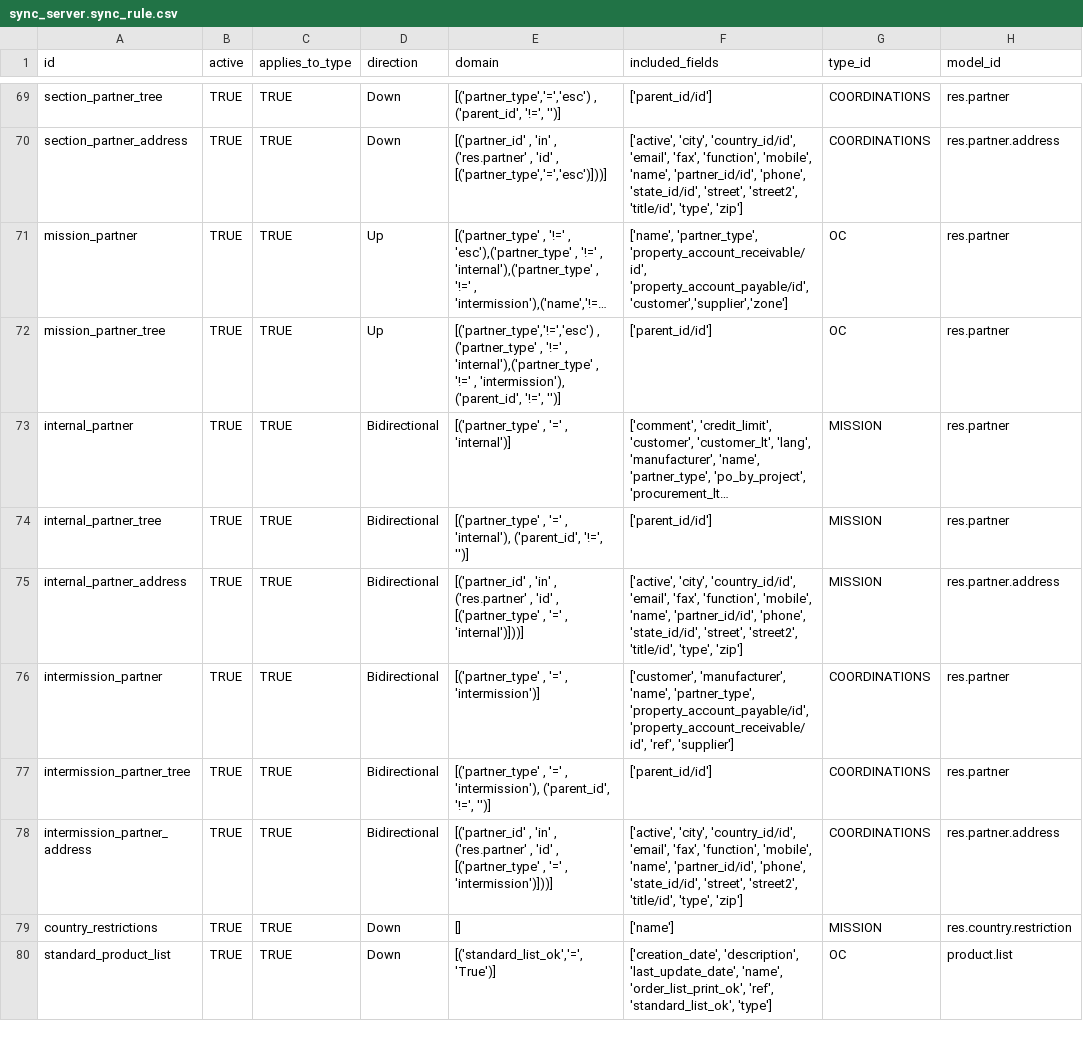
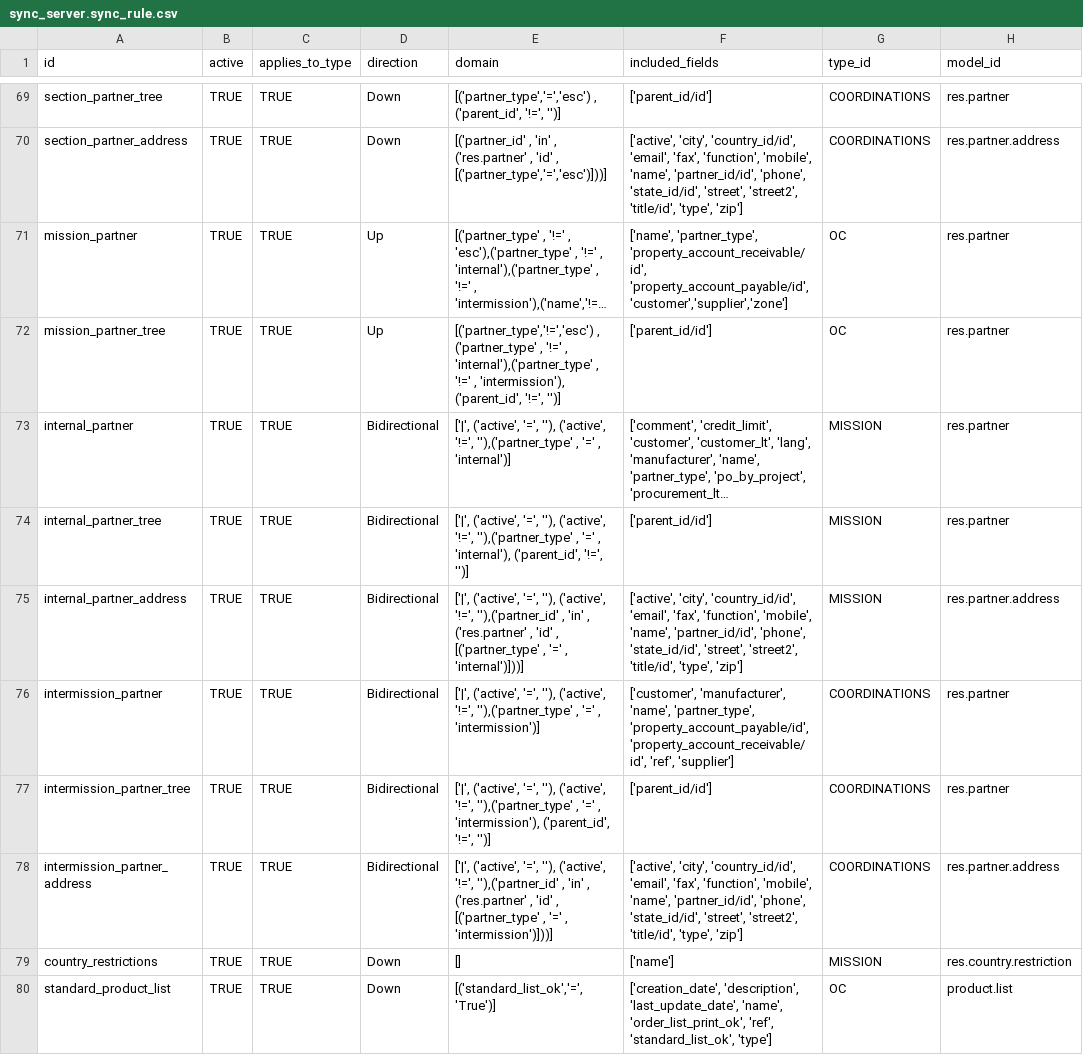
Before and after one commit to Unifield/unifield-server, a CSV file: msf_sync_data_server/data/sync_server.sync_rule.csv, drawn as a sheet; only a part is shown, gaps mark what is left out; long unchanged cells end in …; the diff names each change by its address in the sheet, - before the commit and + after, or states it on an @@ line.

Commit message:
SP-76: [RULES]: v1.20
Rules 220/221/222 - Intermission partner
Modified the domain to include active and inactive partners

```diff
--- a/msf_sync_data_server/data/sync_server.sync_rule.csv
+++ b/msf_sync_data_server/data/sync_server.sync_rule.csv
-E73 (domain): [('partner_type' , '='…
+E73 (domain): ['|', ('active', '=', ''), ('active', '!=', ''),('partner_type' , '='…
-E74 (domain): [('partner_type' , '='…
+E74 (domain): ['|', ('active', '=', ''), ('active', '!=', ''),('partner_type' , '='…
-E75 (domain): [('partner_id' , 'in'…
+E75 (domain): ['|', ('active', '=', ''), ('active', '!=', ''),('partner_id' , 'in'…
-E76 (domain): [('partner_type' , '='…
+E76 (domain): ['|', ('active', '=', ''), ('active', '!=', ''),('partner_type' , '='…
-E77 (domain): [('partner_type' , '='…
+E77 (domain): ['|', ('active', '=', ''), ('active', '!=', ''),('partner_type' , '='…
-E78 (domain): [('partner_id' , 'in'…
+E78 (domain): ['|', ('active', '=', ''), ('active', '!=', ''),('partner_id' , 'in'…
```
